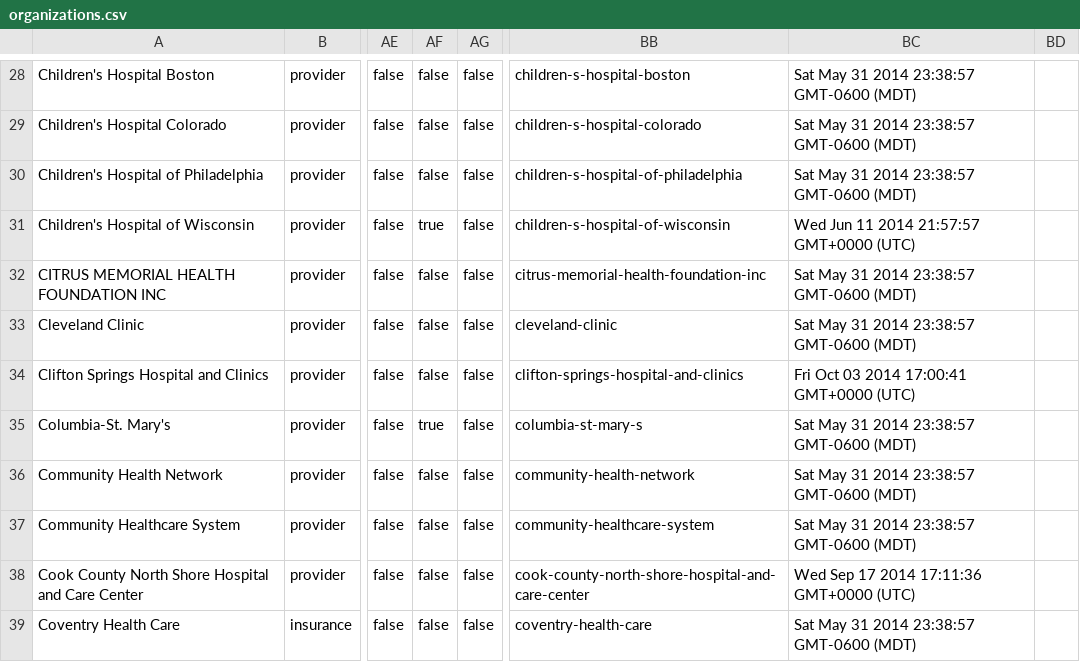
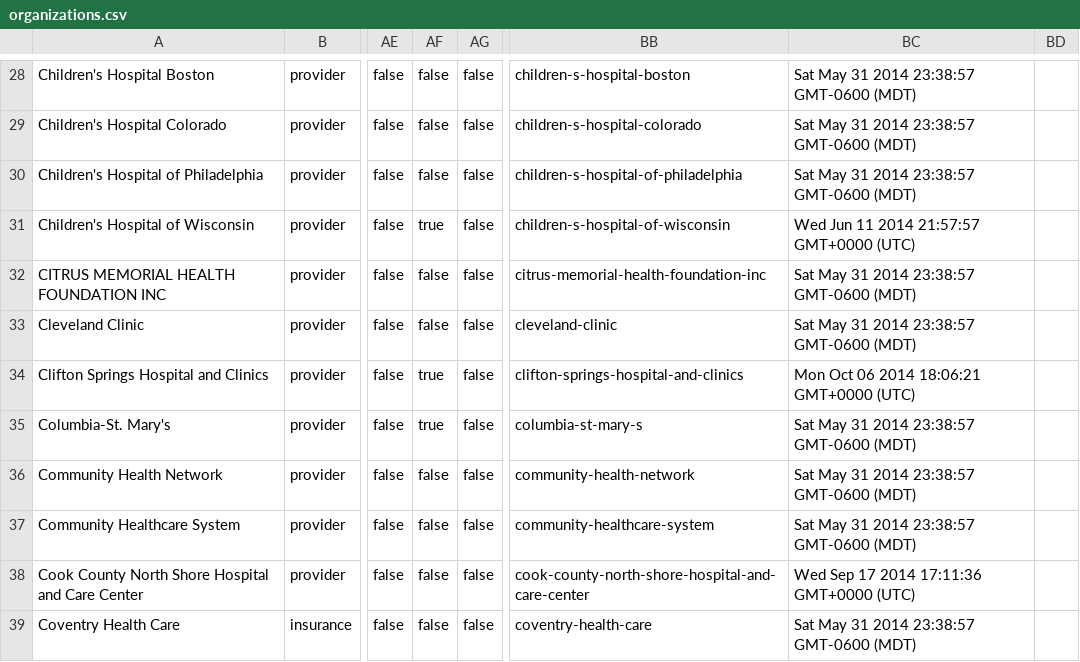
Before and after one commit to goyolla/connector, a CSV file: data/organizations.csv, drawn as a sheet; only a part is shown, gaps mark what is left out; the diff covers the shown part only; the diff names each change by its address in the sheet, - before the commit and + after, or states it on an @@ line.

```diff
--- a/data/organizations.csv
+++ b/data/organizations.csv
-AF34: false
+AF34: true
-BC34: Fri Oct 03 2014 17:00:41 GMT+0000 (UTC)
+BC34: Mon Oct 06 2014 18:06:21 GMT+0000 (UTC)
```
Also changed, not shown: 2 added rows and 44 edited cells elsewhere in this file, 9 other files.
